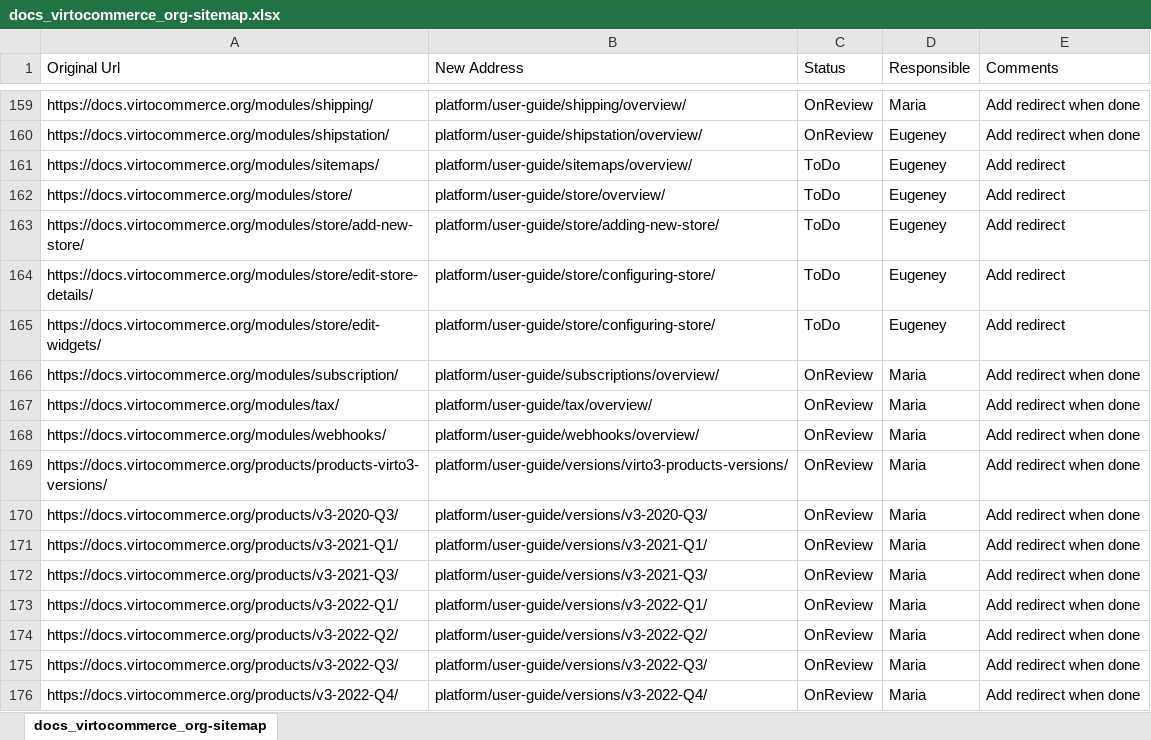
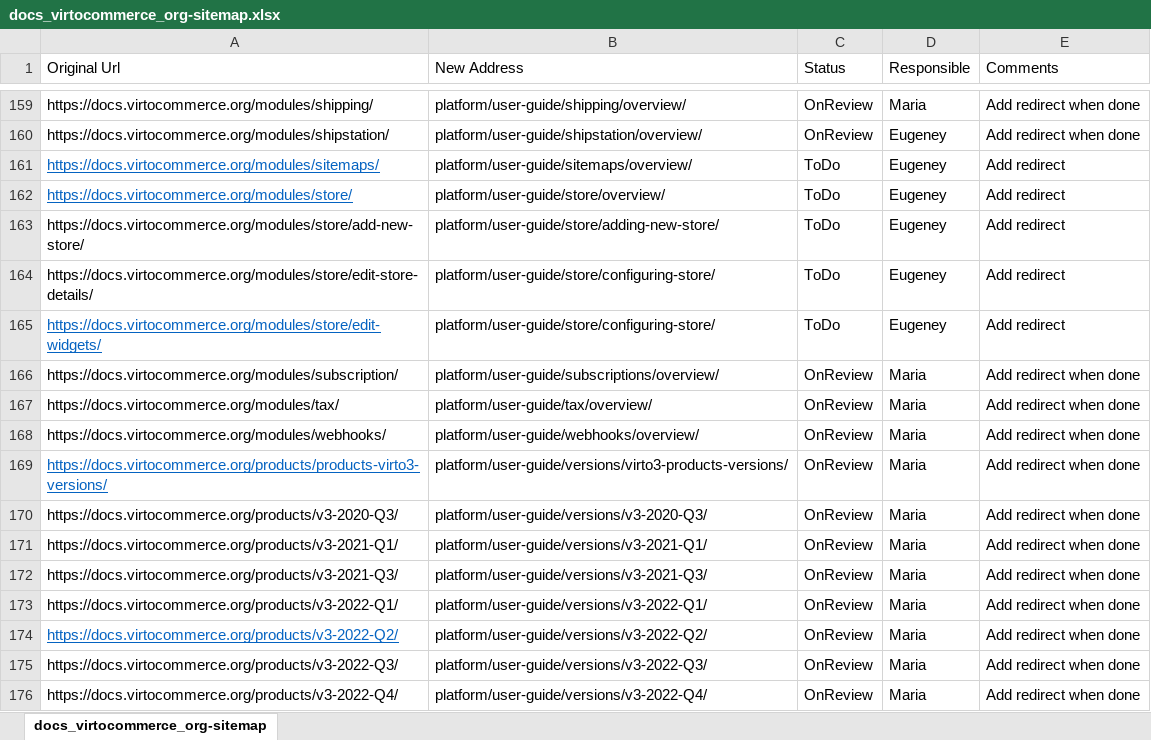
Before and after one commit to VirtoCommerce/vc-docs, an Excel workbook: sitemap/docs_virtocommerce_org-sitemap.xlsx, sheet docs_virtocommerce_org-sitemap, drawn as a sheet; only a part is shown, gaps mark what is left out; values as stored, in another font and other column widths than the file's, no borders; the diff covers the shown part only; the diff names each change by its address in the sheet, - before the commit and + after, or states it on an @@ line.

```diff
--- a/sitemap/docs_virtocommerce_org-sitemap.xlsx (sheet docs_virtocommerce_org-sitemap)
+++ b/sitemap/docs_virtocommerce_org-sitemap.xlsx (sheet docs_virtocommerce_org-sitemap)
@@ A161:A162 underline: off → on, text colour: black → #0563C1 @@
@@ A165 underline: off → on, text colour: black → #0563C1 @@
@@ A169 underline: off → on, text colour: black → #0563C1 @@
@@ A174 underline: off → on, text colour: black → #0563C1 @@
```
Also changed, not shown: cell formats elsewhere in this sheet, 2 other files.
